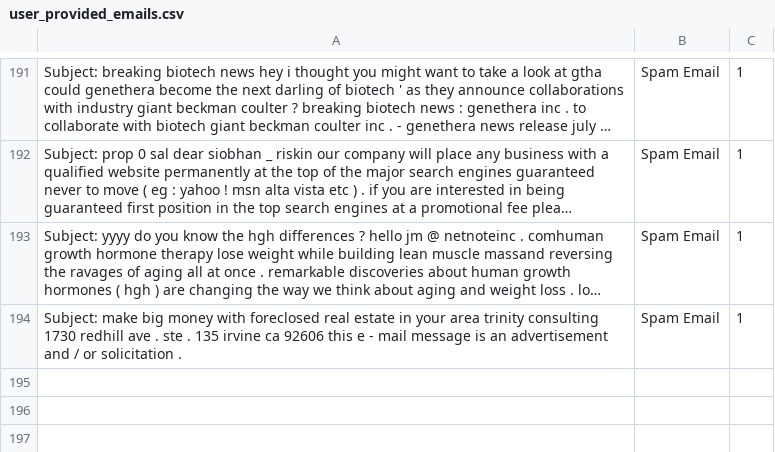
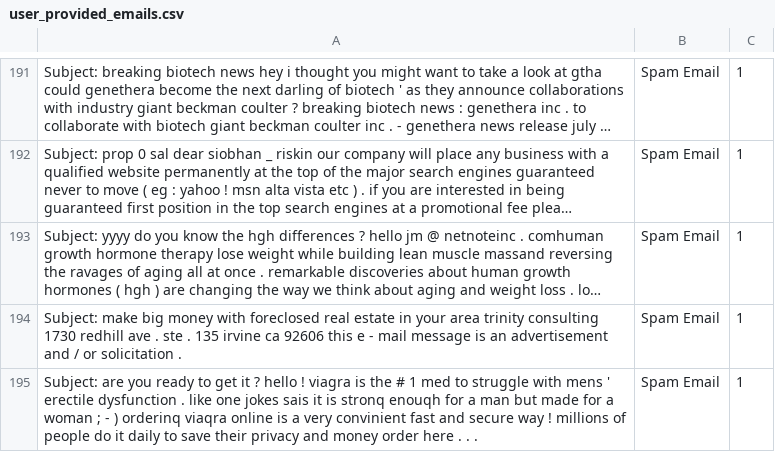
Before and after one commit to rudolfsmsp/email-classifier-thesis-public-2025, a CSV file: user_provided_emails.csv, drawn as a sheet; only a part is shown, gaps mark what is left out; long unchanged cells end in …; the diff names each change by its address in the sheet, - before the commit and + after, or states it on an @@ line.

Commit message:
Auto-update user emails

```diff
--- a/user_provided_emails.csv
+++ b/user_provided_emails.csv
+row 195: Subject: are you ready to get it ? hello ! viagra is the # 1 med to struggle with mens ' erectile dysfunction . like one jokes sais it is stronq enouqh for a man but made for a woman ; - ) orderinq viaqra online is a very convinient fast and secure way ! millions of people do it daily to save their privacy and money order here . . . | Spam Email | 1
```
